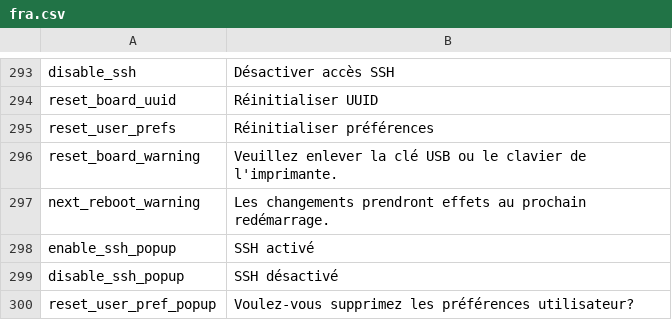
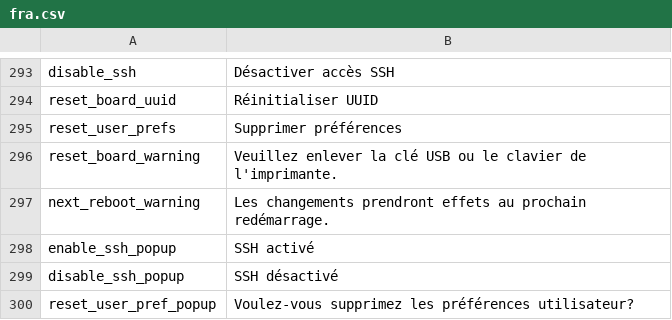
Before and after one commit to rmfranz/v2-firmware, a CSV file: translations/fra.csv, drawn as a sheet; only a part is shown, gaps mark what is left out.

Commit message:
more translations

```diff
--- a/translations/fra.csv
+++ b/translations/fra.csv
@@ -294,3 +294,3 @@ disable_ssh,Désactiver accès SSH
 reset_board_uuid,Réinitialiser UUID
-reset_user_prefs,Réinitialiser préférences
+reset_user_prefs,Supprimer préférences
 reset_board_warning,Veuillez enlever la clé USB ou le clavier de l'imprimante.
```
Also changed, not shown: translations/esp.csv, translations/por.csv.
